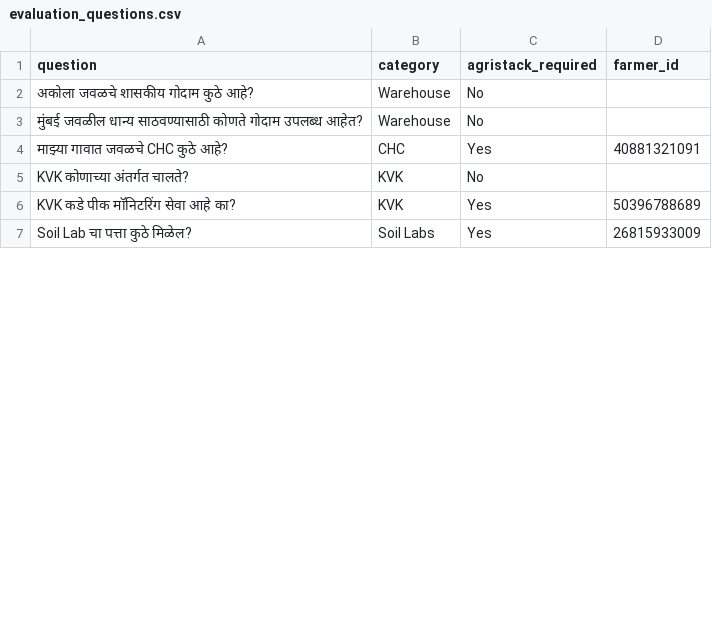
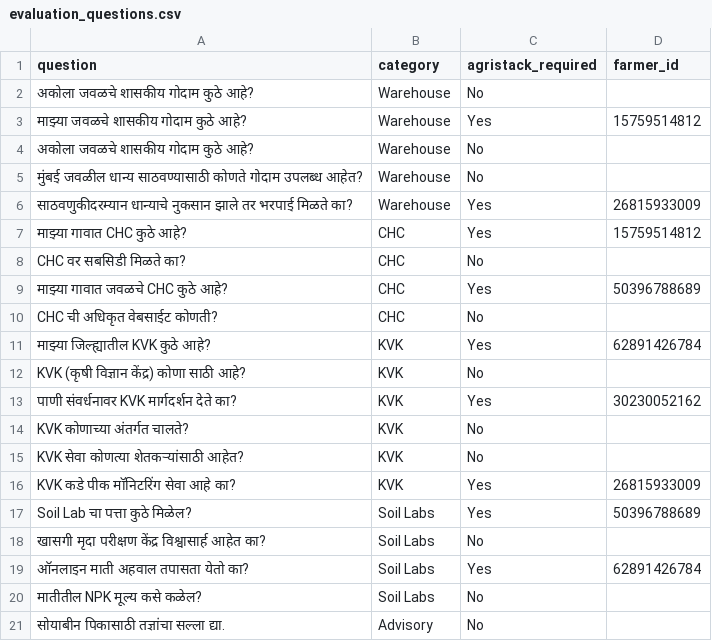
Before and after one commit to nexus69420/oan-evaluation, a CSV file: data/evaluation_questions.csv, drawn as a sheet; only a part is shown; the diff covers the shown part only.

Commit message:
Data preparation and new csv

```diff
--- a/data/evaluation_questions.csv
+++ b/data/evaluation_questions.csv
@@ -2,6 +2,20 @@ question,category,agristack_required,farmer_id
 अकोला जवळचे शासकीय गोदाम कुठे आहे?,Warehouse,No,
+माझ्या जवळचे शासकीय गोदाम कुठे आहे?,Warehouse,Yes,15759514812
+अकोला जवळचे शासकीय गोदाम कुठे आहे?,Warehouse,No,
 मुंबई जवळील धान्य साठवण्यासाठी कोणते गोदाम उपलब्ध आहेत?,Warehouse,No,
-माझ्या गावात जवळचे CHC कुठे आहे?,CHC,Yes,40881321091
+साठवणुकीदरम्यान धान्याचे नुकसान झाले तर भरपाई मिळते का?,Warehouse,Yes,26815933009
+माझ्या गावात CHC कुठे आहे?,CHC,Yes,15759514812
+CHC वर सबसिडी मिळते का?,CHC,No,
+माझ्या गावात जवळचे CHC कुठे आहे?,CHC,Yes,50396788689
+CHC ची अधिकृत वेबसाईट कोणती?,CHC,No,
+माझ्या जिल्ह्यातील KVK कुठे आहे?,KVK,Yes,62891426784
+KVK (कृषी विज्ञान केंद्र) कोणा साठी आहे?,KVK,No,
+पाणी संवर्धनावर KVK मार्गदर्शन देते का?,KVK,Yes,30230052162
 KVK कोणाच्या अंतर्गत चालते?,KVK,No,
-KVK कडे पीक मॉनिटरिंग सेवा आहे का?,KVK,Yes,50396788689
-Soil Lab चा पत्ता कुठे मिळेल?,Soil Labs,Yes,26815933009
+KVK सेवा कोणत्या शेतकऱ्यांसाठी आहेत?,KVK,No,
+KVK कडे पीक मॉनिटरिंग सेवा आहे का?,KVK,Yes,26815933009
+Soil Lab चा पत्ता कुठे मिळेल?,Soil Labs,Yes,50396788689
+खासगी मृदा परीक्षण केंद्र विश्वासार्ह आहेत का?,Soil Labs,No,
+ऑनलाइन माती अहवाल तपासता येतो का?,Soil Labs,Yes,62891426784
+मातीतील NPK मूल्य कसे कळेल?,Soil Labs,No,
+सोयाबीन पिकासाठी तज्ञांचा सल्ला द्या.,Advisory,No,
```
Also changed, not shown: 17 added rows and 3 edited cells elsewhere in this file, 1 other file.
